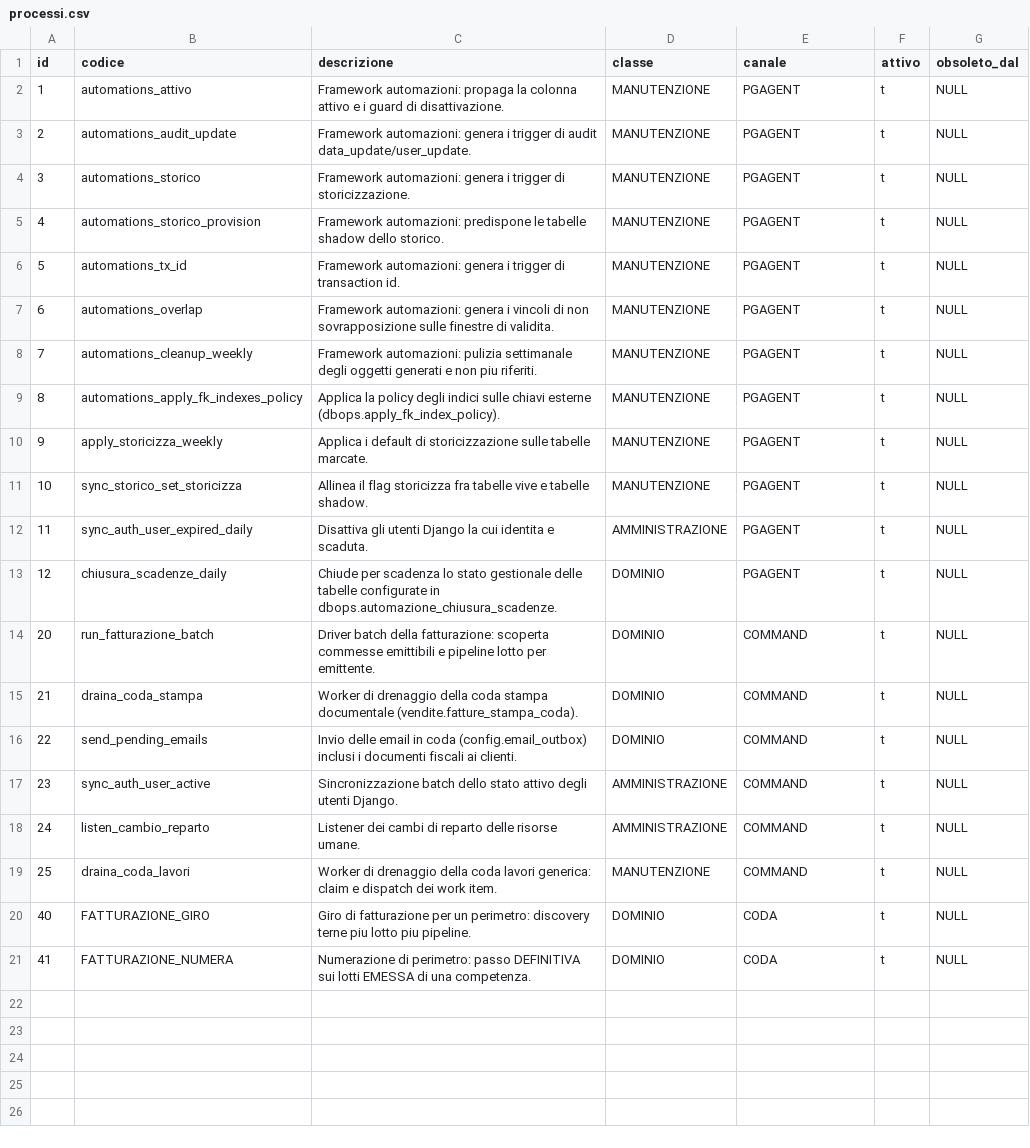
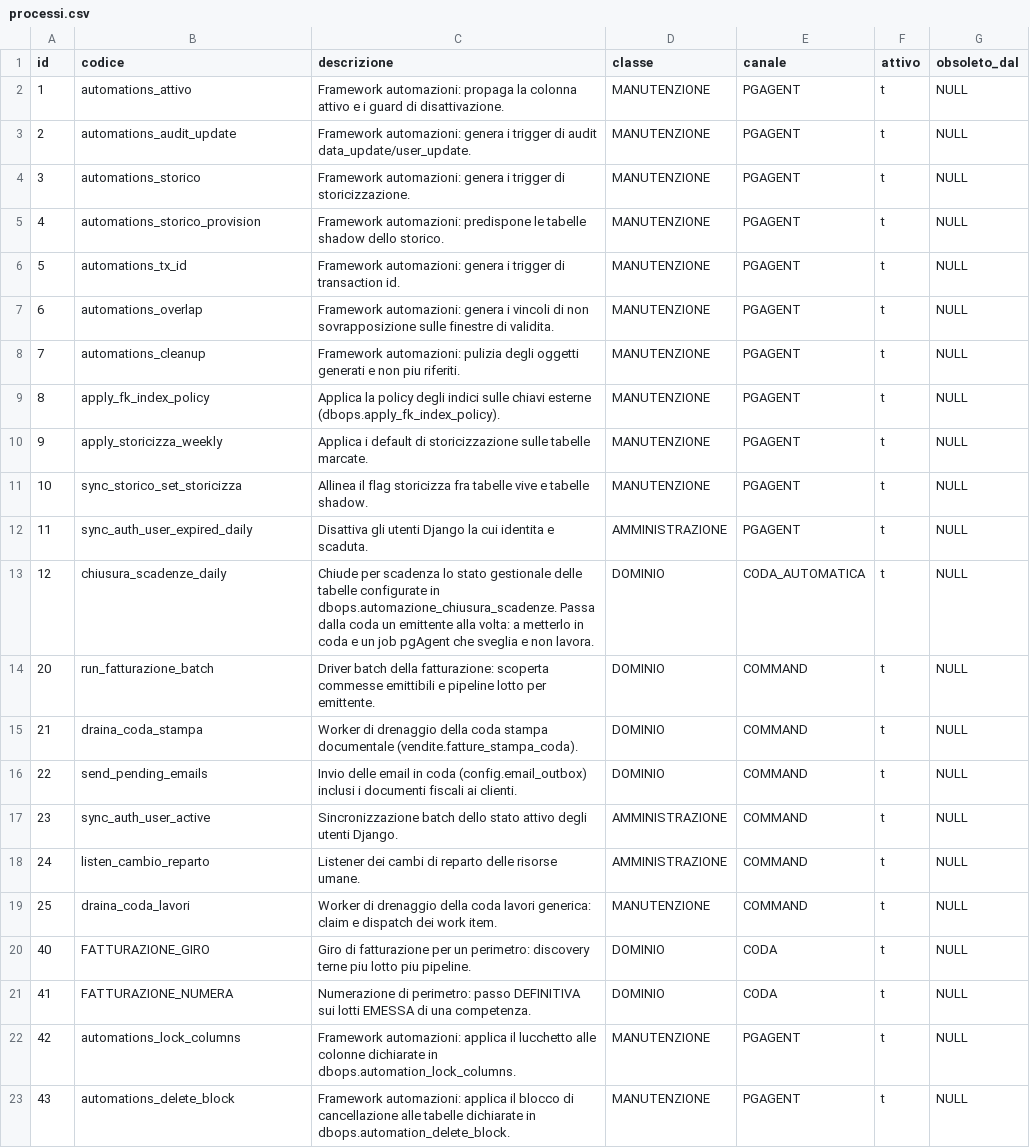
Before and after one commit to Tito-it/ZeroErp, a CSV file: db/changelog/migrations_v2/80_data/sql/dbops/processi.csv, drawn as a sheet.

Commit message:
MOdifiche Db come da documentao brief-db-processi-automatici-residui-be.md. Aggiornato documentazione ed eseguito test pgtap.

```diff
--- a/db/changelog/migrations_v2/80_data/sql/dbops/processi.csv
+++ b/db/changelog/migrations_v2/80_data/sql/dbops/processi.csv
@@ -7,4 +7,4 @@ id,codice,descrizione,classe,canale,attivo,obsoleto_dal
 6,automations_overlap,Framework automazioni: genera i vincoli di non sovrapposizione sulle finestre di validita.,MANUTENZIONE,PGAGENT,t,NULL
-7,automations_cleanup_weekly,Framework automazioni: pulizia settimanale degli oggetti generati e non piu riferiti.,MANUTENZIONE,PGAGENT,t,NULL
-8,automations_apply_fk_indexes_policy,Applica la policy degli indici sulle chiavi esterne (dbops.apply_fk_index_policy).,MANUTENZIONE,PGAGENT,t,NULL
+7,automations_cleanup,Framework automazioni: pulizia degli oggetti generati e non piu riferiti.,MANUTENZIONE,PGAGENT,t,NULL
+8,apply_fk_index_policy,Applica la policy degli indici sulle chiavi esterne (dbops.apply_fk_index_policy).,MANUTENZIONE,PGAGENT,t,NULL
 9,apply_storicizza_weekly,Applica i default di storicizzazione sulle tabelle marcate.,MANUTENZIONE,PGAGENT,t,NULL
@@ -12,3 +12,3 @@ id,codice,descrizione,classe,canale,attivo,obsoleto_dal
 11,sync_auth_user_expired_daily,Disattiva gli utenti Django la cui identita e scaduta.,AMMINISTRAZIONE,PGAGENT,t,NULL
-12,chiusura_scadenze_daily,Chiude per scadenza lo stato gestionale delle tabelle configurate in dbops.automazione_chiusura_scadenze.,DOMINIO,PGAGENT,t,NULL
+12,chiusura_scadenze_daily,Chiude per scadenza lo stato gestionale delle tabelle configurate in dbops.automazione_chiusura_scadenze. Passa dalla coda un emittente alla volta: a metterlo in coda e un job pgAgent che sveglia e non lavora.,DOMINIO,CODA_AUTOMATICA,t,NULL
 20,run_fatturazione_batch,Driver batch della fatturazione: scoperta commesse emittibili e pipeline lotto per emittente.,DOMINIO,COMMAND,t,NULL
@@ -21 +21,3 @@ id,codice,descrizione,classe,canale,attivo,obsoleto_dal
 41,FATTURAZIONE_NUMERA,Numerazione di perimetro: passo DEFINITIVA sui lotti EMESSA di una competenza.,DOMINIO,CODA,t,NULL
+42,automations_lock_columns,Framework automazioni: applica il lucchetto alle colonne dichiarate in dbops.automation_lock_columns.,MANUTENZIONE,PGAGENT,t,NULL
+43,automations_delete_block,Framework automazioni: applica il blocco di cancellazione alle tabelle dichiarate in dbops.automation_delete_block.,MANUTENZIONE,PGAGENT,t,NULL
```
Also changed, not shown: db/changelog/migrations_v2/80_data/sql/config/codici_errore.csv, db/changelog/migrations_v2/80_data/sql/config/messaggi_errore.csv, 57 other files.
